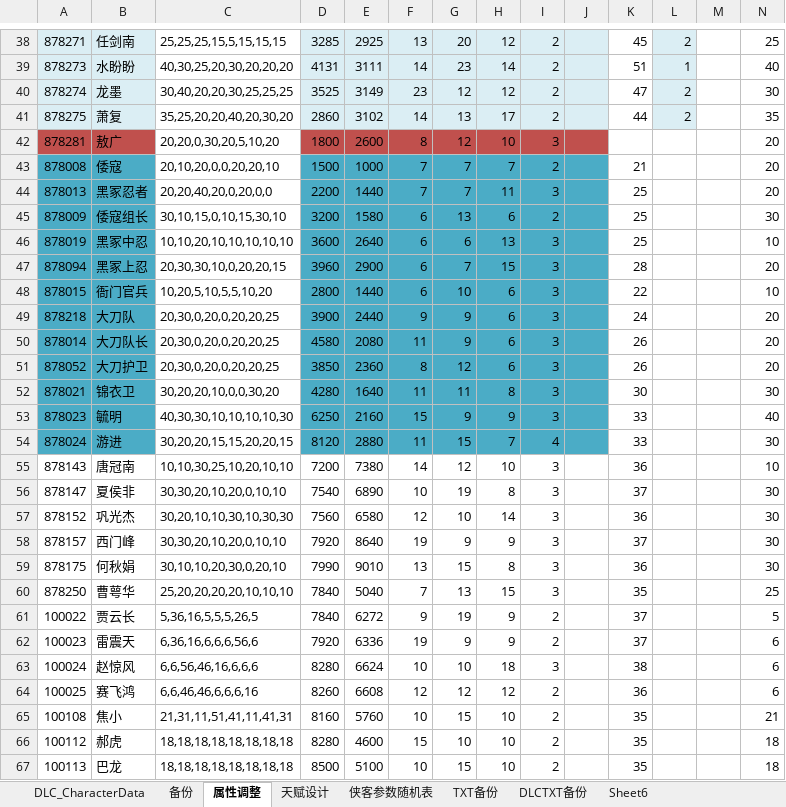
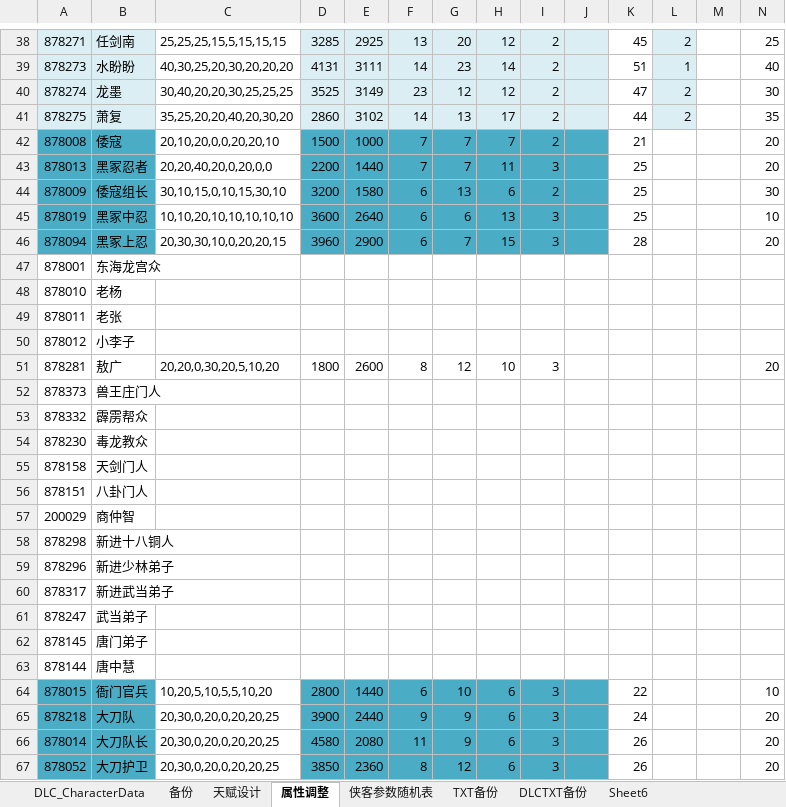
Before and after one commit to xiaozhuzzz/XiakePreMod, an Excel workbook: Excel文件/xiakeqian/战斗属性.xlsx, sheet 属性调整, drawn as a sheet; only a part is shown, gaps mark what is left out; the shorter side is filled out with more unchanged rows; values as stored, in another font and other column widths than the file's, no borders; conditional formats not drawn; rows hold the shown columns only; the diff names each change by its address in the sheet, - before the commit and + after, or states it on an @@ line.

Commit message:
新增
1、增加17个新的NPC，临时属性配置

```diff
--- a/Excel文件/xiakeqian/战斗属性.xlsx (sheet 属性调整)
+++ b/Excel文件/xiakeqian/战斗属性.xlsx (sheet 属性调整)
@@ sheet tab order changed: DLC_CharacterData | 备份 | 天赋设计 | 属性调整 | 侠客参数随机表 | TXT备份 | DLCTXT备份 | Sheet6 @@
+row 47: 878001 | 东海龙宫众
+row 48: 878010 | 老杨
+row 49: 878011 | 老张
+row 50: 878012 | 小李子
@@ row 42 moved to row 51: 878281 @@
+row 52: 878373 | 兽王庄门人
+row 53: 878332 | 霹雳帮众
+row 54: 878230 | 毒龙教众
+row 55: 878158 | 天剑门人
+row 56: 878151 | 八卦门人
+row 57: 200029 | 商仲智
+row 58: 878298 | 新进十八铜人
+row 59: 878296 | 新进少林弟子
+row 60: 878317 | 新进武当弟子
+row 61: 878247 | 武当弟子
+row 62: 878145 | 唐门弟子
+row 63: 878144 | 唐中慧
```
Also changed, not shown: formulas that keep their value.
